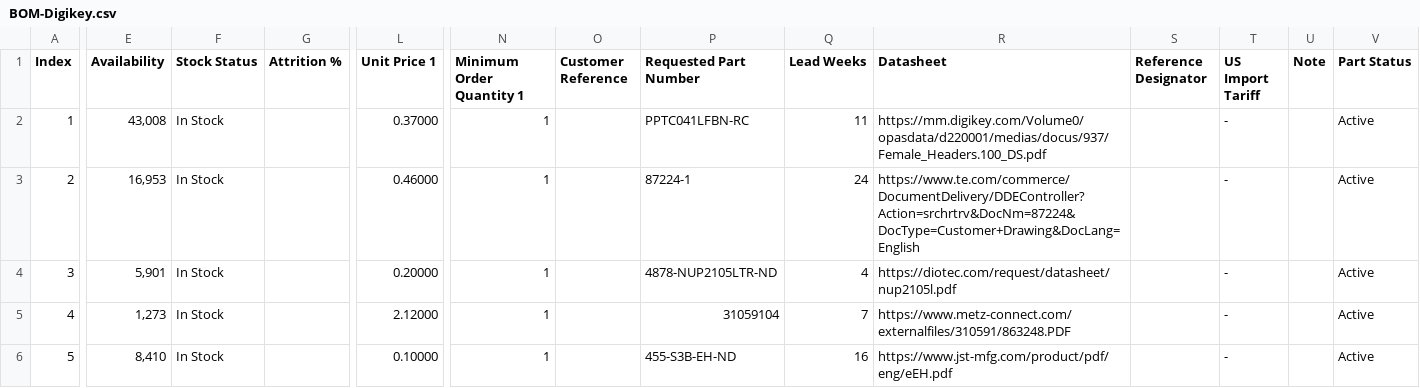
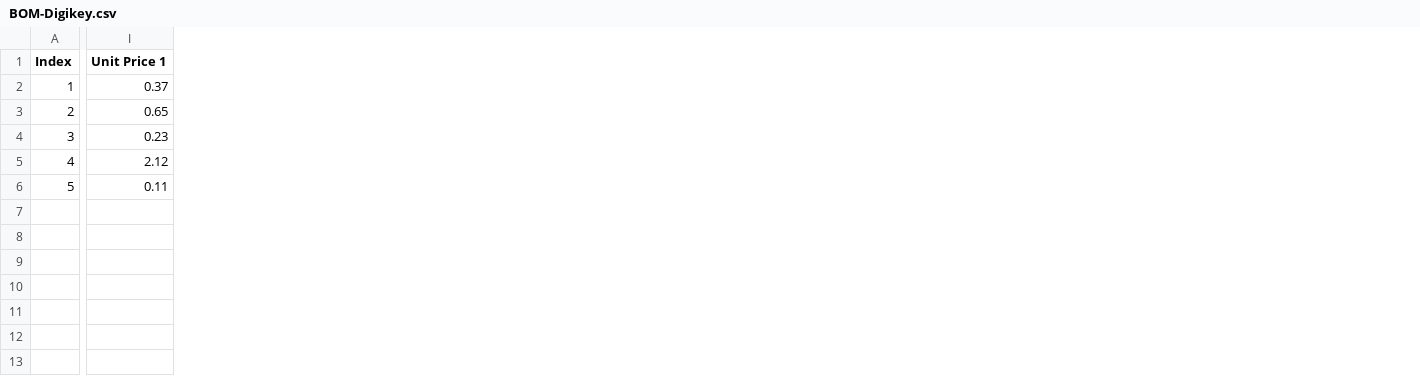
Before and after one commit to alf1e/Custom-DMX-Fixtures, a CSV file: 24V Fixture Board/BOM-Digikey.csv, drawn as a sheet; only a part is shown, gaps mark what is left out; removed rows and columns are numbered as before the commit, all else as after; the diff covers the shown part only; the diff names each change by its address in the sheet, - before the commit and + after, or states it on an @@ line.

```diff
--- a/24V Fixture Board/BOM-Digikey.csv
+++ b/24V Fixture Board/BOM-Digikey.csv
-column E (Availability), rows 2-6: 43,008 | 16,953 | 5,901 | 1,273 | 8,410
-column F (Stock Status), rows 2-6: all In Stock
-column G (Attrition %), empty
-column N (Minimum Order Quantity 1), rows 2-6: all 1
-column O (Customer Reference), empty
-column P (Requested Part Number), rows 2-6: PPTC041LFBN-RC | 87224-1 | 4878-NUP2105LTR-ND | 31059104 | 455-S3B-EH-ND
-column Q (Lead Weeks), rows 2-6: 11 | 24 | 4 | 7 | 16
-column R (Datasheet), rows 2-6: https://mm.digikey.com/Volume0/opasdata/d220001/medias/docus/937/Female_Headers.100_DS.pdf | https://www.te.com/commerce/DocumentDelivery/DDEController?Action=srchrtrv&DocNm=87224&DocType=Customer+Drawing&DocLang=English | https://diotec.com/request/datasheet/nup2105l.pdf | https://www.metz-connect.com/externalfiles/310591/863248.PDF | https://www.jst-mfg.com/product/pdf/eng/eEH.pdf
-column S (Reference Designator), empty
-column T (US Import Tariff), rows 2-6: all -
-column U (Note), empty
-column V (Part Status), rows 2-6: all Active
-I2 (Unit Price 1): 0.37000
+I2 (Unit Price 1): 0.37
-I3 (Unit Price 1): 0.46000
+I3 (Unit Price 1): 0.65
-I4 (Unit Price 1): 0.20000
+I4 (Unit Price 1): 0.23
-I5 (Unit Price 1): 2.12000
+I5 (Unit Price 1): 2.12
-I6 (Unit Price 1): 0.10000
+I6 (Unit Price 1): 0.11
```
Also changed, not shown: 8 removed columns and 3 edited cells elsewhere in this file, 24V Fixture Board/BOM-other.csv, 24V LED Bar Fixture/BOM.csv, 9 other files.
